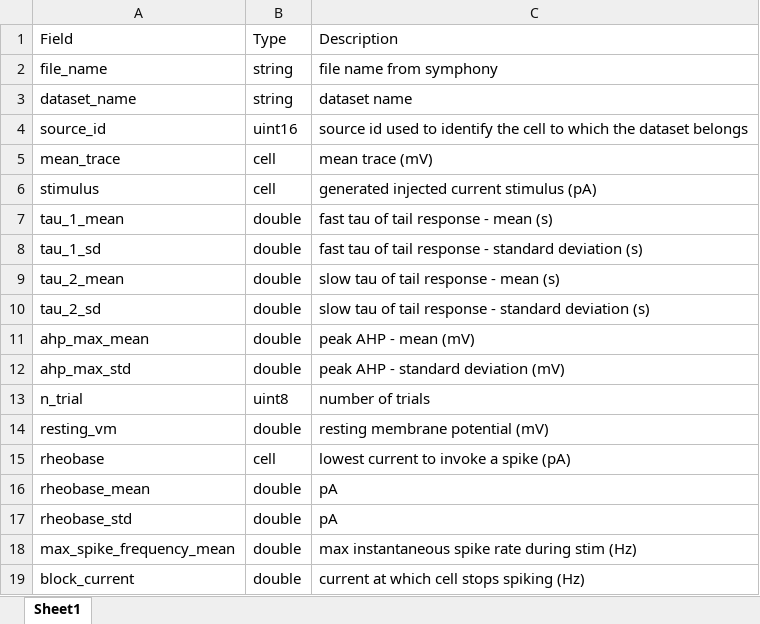
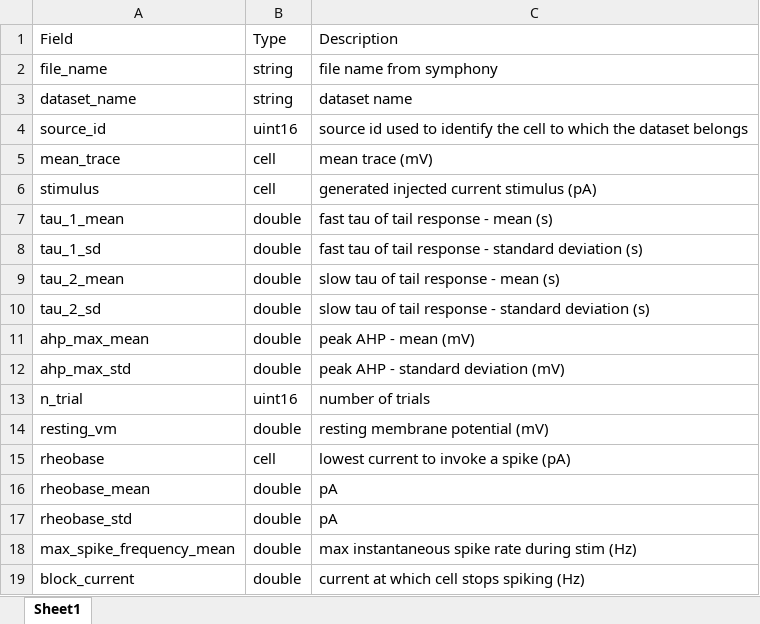
Before and after one commit to SchwartzNU/DJ_schwartzlab, an Excel workbook: result_table_templates/Ramp_analysis.xlsx, sheet Sheet1, drawn as a sheet; values as stored, in another font and other column widths than the file's, no borders; the diff names each change by its address in the sheet, - before the commit and + after, or states it on an @@ line.

Commit message:
updates Ramp

```diff
--- a/result_table_templates/Ramp_analysis.xlsx (sheet Sheet1)
+++ b/result_table_templates/Ramp_analysis.xlsx (sheet Sheet1)
-B13: uint8
+B13: uint16
```
